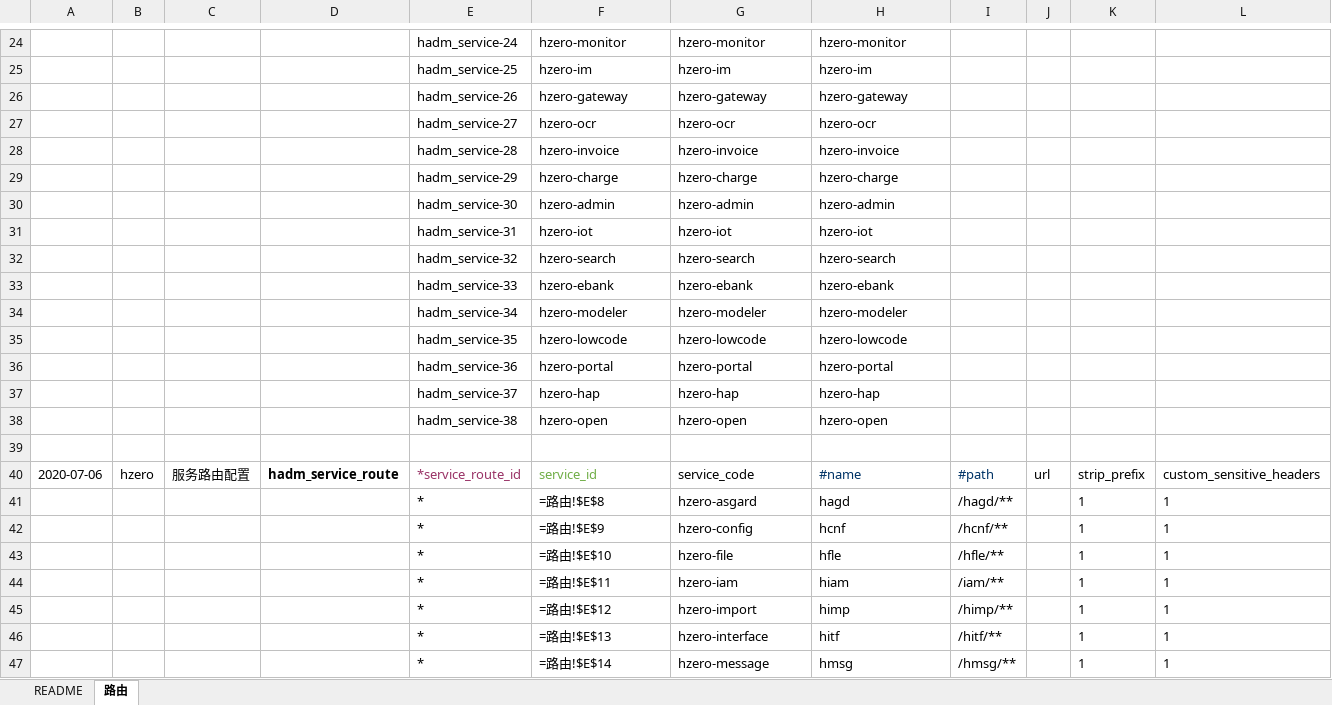
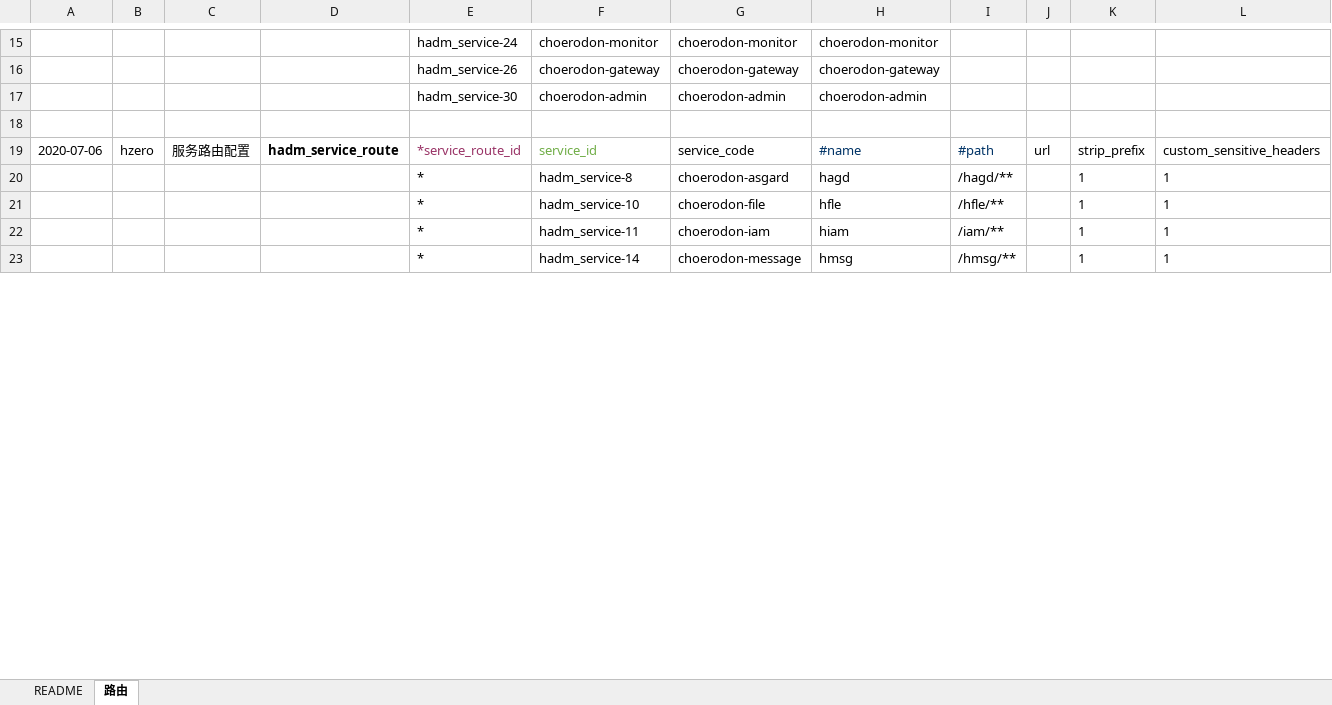
Before and after one commit to open-hand/choerodon-admin, an Excel workbook: src/main/resources/script/db/init-data/hzero_admin/hzero_admin/hzero-service-route.xlsx, sheet 路由, drawn as a sheet; only a part is shown, gaps mark what is left out; values as stored, in another font and other column widths than the file's, no borders; formulas without a stored value are shown as written; removed rows and columns are numbered as before the commit, all else as after; rows hold the shown columns only; the diff covers the shown part only; the diff names each change by its address in the sheet, - before the commit and + after, or states it on an @@ line.

```diff
--- a/src/main/resources/script/db/init-data/hzero_admin/hzero_admin/hzero-service-route.xlsx (sheet 路由)
+++ b/src/main/resources/script/db/init-data/hzero_admin/hzero_admin/hzero-service-route.xlsx (sheet 路由)
-F15: hzero-monitor
+F15: choerodon-monitor
-G15: hzero-monitor
+G15: choerodon-monitor
-H15: hzero-monitor
+H15: choerodon-monitor
-row 25:  |  |  |  | hadm_service-25 | hzero-im | hzero-im | hzero-im
-F16: hzero-gateway
+F16: choerodon-gateway
-G16: hzero-gateway
+G16: choerodon-gateway
-H16: hzero-gateway
+H16: choerodon-gateway
-row 27:  |  |  |  | hadm_service-27 | hzero-ocr | hzero-ocr | hzero-ocr
-row 28:  |  |  |  | hadm_service-28 | hzero-invoice | hzero-invoice | hzero-invoice
-row 29:  |  |  |  | hadm_service-29 | hzero-charge | hzero-charge | hzero-charge
-F17: hzero-admin
+F17: choerodon-admin
-G17: hzero-admin
+G17: choerodon-admin
-H17: hzero-admin
+H17: choerodon-admin
-row 31:  |  |  |  | hadm_service-31 | hzero-iot | hzero-iot | hzero-iot
-row 32:  |  |  |  | hadm_service-32 | hzero-search | hzero-search | hzero-search
-row 33:  |  |  |  | hadm_service-33 | hzero-ebank | hzero-ebank | hzero-ebank
-row 34:  |  |  |  | hadm_service-34 | hzero-modeler | hzero-modeler | hzero-modeler
-row 35:  |  |  |  | hadm_service-35 | hzero-lowcode | hzero-lowcode | hzero-lowcode
-row 36:  |  |  |  | hadm_service-36 | hzero-portal | hzero-portal | hzero-portal
-row 37:  |  |  |  | hadm_service-37 | hzero-hap | hzero-hap | hzero-hap
-row 38:  |  |  |  | hadm_service-38 | hzero-open | hzero-open | hzero-open
-F20: =路由!$E$8
+F20: hadm_service-8
-G20: hzero-asgard
+G20: choerodon-asgard
-row 42:  |  |  |  | * | =路由!$E$9 | hzero-config | hcnf | /hcnf/** |  | 1 | 1
-F21: =路由!$E$10
+F21: hadm_service-10
-G21: hzero-file
+G21: choerodon-file
-F22: =路由!$E$11
+F22: hadm_service-11
-G22: hzero-iam
+G22: choerodon-iam
-row 45:  |  |  |  | * | =路由!$E$12 | hzero-import | himp | /himp/** |  | 1 | 1
-row 46:  |  |  |  | * | =路由!$E$13 | hzero-interface | hitf | /hitf/** |  | 1 | 1
-F23: =路由!$E$14
+F23: hadm_service-14
-G23: hzero-message
+G23: choerodon-message
```
Also changed, not shown: 27 removed rows and 31 edited cells elsewhere in this sheet.
